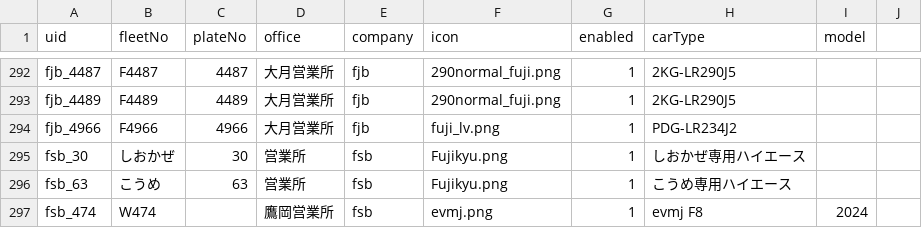
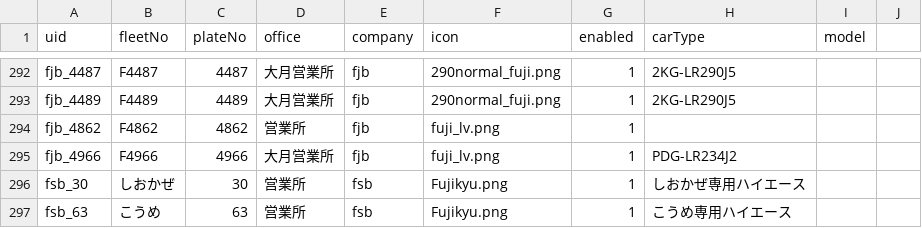
Before and after one commit to ryu1y/rislab, a CSV file: yamanashi/data/vehicle.csv, drawn as a sheet; only a part is shown, gaps mark what is left out; the shorter side is filled out with more unchanged rows.

Commit message:
Update vehicle.csv

```diff
--- a/yamanashi/data/vehicle.csv
+++ b/yamanashi/data/vehicle.csv
@@ -293,2 +293,3 @@ fjb_4487,F4487,4487,大月営業所,fjb,290normal_fuji.png,1,2KG-LR290J5,
 fjb_4489,F4489,4489,大月営業所,fjb,290normal_fuji.png,1,2KG-LR290J5,
+fjb_4862,F4862,4862,営業所,fjb,fuji_lv.png,1,,
 fjb_4966,F4966,4966,大月営業所,fjb,fuji_lv.png,1,PDG-LR234J2,
```
